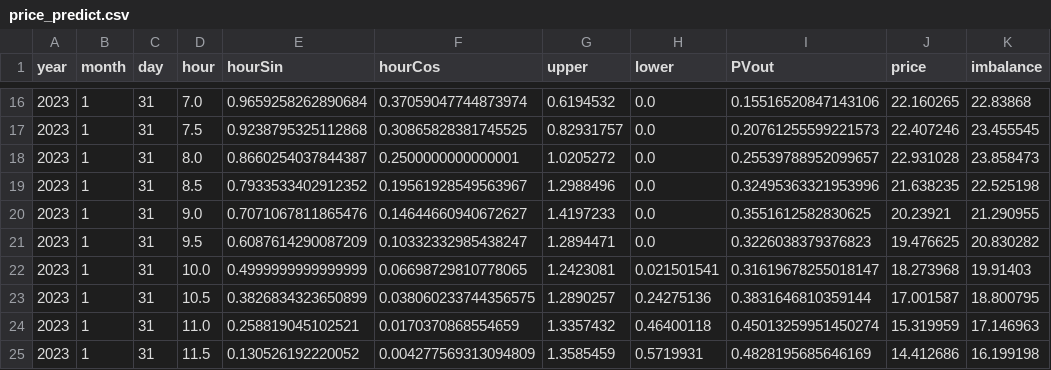
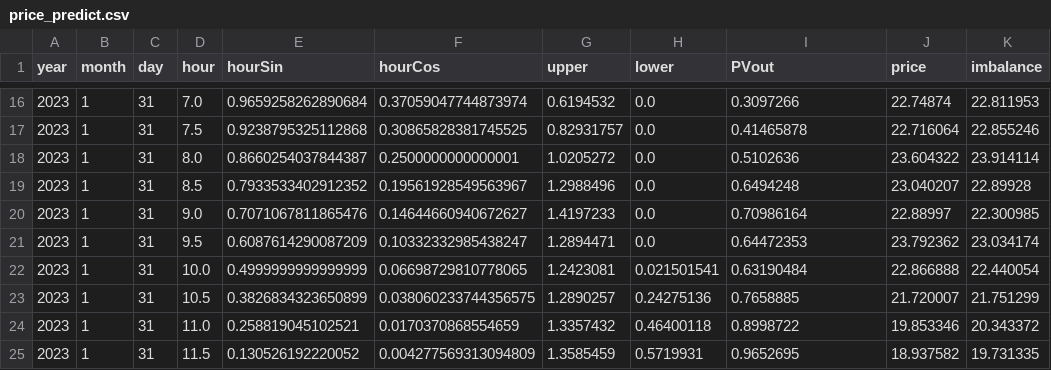
Before and after one commit to SmartGridLab/battery-control-by-reinforcement-learning, a CSV file: price_predict.csv, drawn as a sheet; only a part is shown, gaps mark what is left out; the diff covers the shown part only.

Commit message:
price_predict.py 電力価格予測出力修正

```diff
--- a/price_predict.csv
+++ b/price_predict.csv
@@ -16,10 +16,10 @@ year,month,day,hour,hourSin,hourCos,upper,lower,PVout,price,imbalance
-2023,1,31,7.0,0.9659258262890684,0.37059047744873974,0.6194532,0.0,0.15516520847143106,22.160265,22.83868
-2023,1,31,7.5,0.9238795325112868,0.30865828381745525,0.82931757,0.0,0.20761255599221573,22.407246,23.455545
-2023,1,31,8.0,0.8660254037844387,0.2500000000000001,1.0205272,0.0,0.25539788952099657,22.931028,23.858473
-2023,1,31,8.5,0.7933533402912352,0.19561928549563967,1.2988496,0.0,0.32495363321953996,21.638235,22.525198
-2023,1,31,9.0,0.7071067811865476,0.14644660940672627,1.4197233,0.0,0.3551612582830625,20.23921,21.290955
-2023,1,31,9.5,0.6087614290087209,0.10332332985438247,1.2894471,0.0,0.3226038379376823,19.476625,20.830282
-2023,1,31,10.0,0.4999999999999999,0.06698729810778065,1.2423081,0.021501541,0.31619678255018147,18.273968,19.91403
-2023,1,31,10.5,0.3826834323650899,0.038060233744356575,1.2890257,0.24275136,0.3831646810359144,17.001587,18.800795
-2023,1,31,11.0,0.258819045102521,0.0170370868554659,1.3357432,0.46400118,0.45013259951450274,15.319959,17.146963
-2023,1,31,11.5,0.130526192220052,0.004277569313094809,1.3585459,0.5719931,0.4828195685646169,14.412686,16.199198
+2023,1,31,7.0,0.9659258262890684,0.37059047744873974,0.6194532,0.0,0.3097266,22.74874,22.811953
+2023,1,31,7.5,0.9238795325112868,0.30865828381745525,0.82931757,0.0,0.41465878,22.716064,22.855246
+2023,1,31,8.0,0.8660254037844387,0.2500000000000001,1.0205272,0.0,0.5102636,23.604322,23.914114
+2023,1,31,8.5,0.7933533402912352,0.19561928549563967,1.2988496,0.0,0.6494248,23.040207,22.89928
+2023,1,31,9.0,0.7071067811865476,0.14644660940672627,1.4197233,0.0,0.70986164,22.88997,22.300985
+2023,1,31,9.5,0.6087614290087209,0.10332332985438247,1.2894471,0.0,0.64472353,23.792362,23.034174
+2023,1,31,10.0,0.4999999999999999,0.06698729810778065,1.2423081,0.021501541,0.63190484,22.866888,22.440054
+2023,1,31,10.5,0.3826834323650899,0.038060233744356575,1.2890257,0.24275136,0.7658885,21.720007,21.751299
+2023,1,31,11.0,0.258819045102521,0.0170370868554659,1.3357432,0.46400118,0.8998722,19.853346,20.343372
+2023,1,31,11.5,0.130526192220052,0.004277569313094809,1.3585459,0.5719931,0.9652695,18.937582,19.731335
```
Also changed, not shown: 114 edited cells elsewhere in this file, 1 other file.
